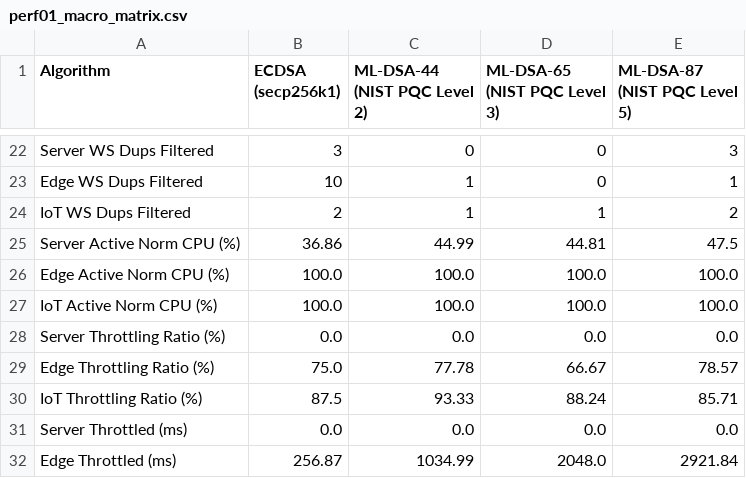
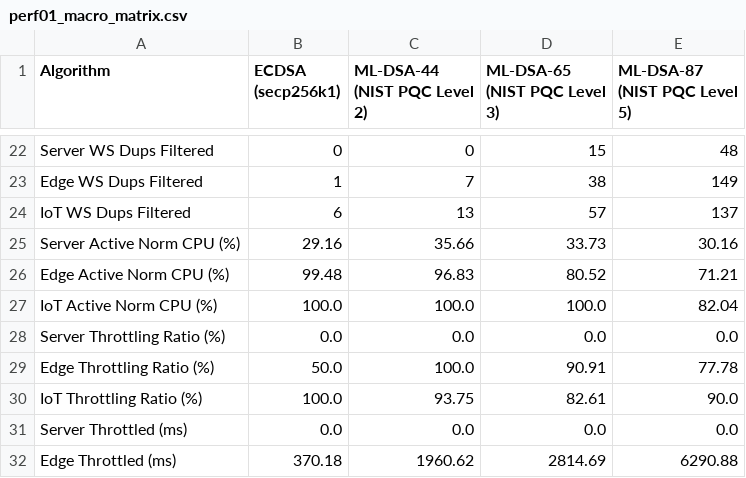
Before and after one commit to Jakiduy1410/Blockchain-CSATT, a CSV file: benchmarks/results/perf01_resource_stress/perf01_macro_matrix.csv, drawn as a sheet; only a part is shown, gaps mark what is left out; the diff covers the shown part only; the diff names each change by its address in the sheet, - before the commit and + after, or states it on an @@ line.

```diff
--- a/benchmarks/results/perf01_resource_stress/perf01_macro_matrix.csv
+++ b/benchmarks/results/perf01_resource_stress/perf01_macro_matrix.csv
-B22 (ECDSA (secp256k1)): 3
+B22 (ECDSA (secp256k1)): 0
-D22 (ML-DSA-65 (NIST PQC Level 3)): 0
+D22 (ML-DSA-65 (NIST PQC Level 3)): 15
-E22 (ML-DSA-87 (NIST PQC Level 5)): 3
+E22 (ML-DSA-87 (NIST PQC Level 5)): 48
-B23 (ECDSA (secp256k1)): 10
+B23 (ECDSA (secp256k1)): 1
-C23 (ML-DSA-44 (NIST PQC Level 2)): 1
+C23 (ML-DSA-44 (NIST PQC Level 2)): 7
-D23 (ML-DSA-65 (NIST PQC Level 3)): 0
+D23 (ML-DSA-65 (NIST PQC Level 3)): 38
-E23 (ML-DSA-87 (NIST PQC Level 5)): 1
+E23 (ML-DSA-87 (NIST PQC Level 5)): 149
-B24 (ECDSA (secp256k1)): 2
+B24 (ECDSA (secp256k1)): 6
-C24 (ML-DSA-44 (NIST PQC Level 2)): 1
+C24 (ML-DSA-44 (NIST PQC Level 2)): 13
-D24 (ML-DSA-65 (NIST PQC Level 3)): 1
+D24 (ML-DSA-65 (NIST PQC Level 3)): 57
-E24 (ML-DSA-87 (NIST PQC Level 5)): 2
+E24 (ML-DSA-87 (NIST PQC Level 5)): 137
-B25 (ECDSA (secp256k1)): 36.86
+B25 (ECDSA (secp256k1)): 29.16
-C25 (ML-DSA-44 (NIST PQC Level 2)): 44.99
+C25 (ML-DSA-44 (NIST PQC Level 2)): 35.66
-D25 (ML-DSA-65 (NIST PQC Level 3)): 44.81
+D25 (ML-DSA-65 (NIST PQC Level 3)): 33.73
-E25 (ML-DSA-87 (NIST PQC Level 5)): 47.5
+E25 (ML-DSA-87 (NIST PQC Level 5)): 30.16
-B26 (ECDSA (secp256k1)): 100.0
+B26 (ECDSA (secp256k1)): 99.48
-C26 (ML-DSA-44 (NIST PQC Level 2)): 100.0
+C26 (ML-DSA-44 (NIST PQC Level 2)): 96.83
-D26 (ML-DSA-65 (NIST PQC Level 3)): 100.0
+D26 (ML-DSA-65 (NIST PQC Level 3)): 80.52
-E26 (ML-DSA-87 (NIST PQC Level 5)): 100.0
+E26 (ML-DSA-87 (NIST PQC Level 5)): 71.21
-E27 (ML-DSA-87 (NIST PQC Level 5)): 100.0
+E27 (ML-DSA-87 (NIST PQC Level 5)): 82.04
-B29 (ECDSA (secp256k1)): 75.0
+B29 (ECDSA (secp256k1)): 50.0
-C29 (ML-DSA-44 (NIST PQC Level 2)): 77.78
+C29 (ML-DSA-44 (NIST PQC Level 2)): 100.0
-D29 (ML-DSA-65 (NIST PQC Level 3)): 66.67
+D29 (ML-DSA-65 (NIST PQC Level 3)): 90.91
-E29 (ML-DSA-87 (NIST PQC Level 5)): 78.57
+E29 (ML-DSA-87 (NIST PQC Level 5)): 77.78
-B30 (ECDSA (secp256k1)): 87.5
+B30 (ECDSA (secp256k1)): 100.0
-C30 (ML-DSA-44 (NIST PQC Level 2)): 93.33
+C30 (ML-DSA-44 (NIST PQC Level 2)): 93.75
-D30 (ML-DSA-65 (NIST PQC Level 3)): 88.24
+D30 (ML-DSA-65 (NIST PQC Level 3)): 82.61
-E30 (ML-DSA-87 (NIST PQC Level 5)): 85.71
+E30 (ML-DSA-87 (NIST PQC Level 5)): 90.0
-B32 (ECDSA (secp256k1)): 256.87
+B32 (ECDSA (secp256k1)): 370.18
-C32 (ML-DSA-44 (NIST PQC Level 2)): 1034.99
+C32 (ML-DSA-44 (NIST PQC Level 2)): 1960.62
-D32 (ML-DSA-65 (NIST PQC Level 3)): 2048.0
+D32 (ML-DSA-65 (NIST PQC Level 3)): 2814.69
-E32 (ML-DSA-87 (NIST PQC Level 5)): 2921.84
+E32 (ML-DSA-87 (NIST PQC Level 5)): 6290.88
```
Also changed, not shown: 89 edited cells elsewhere in this file, benchmarks/results/perf01_resource_stress/perf01_matrix.csv, 6 other files.
